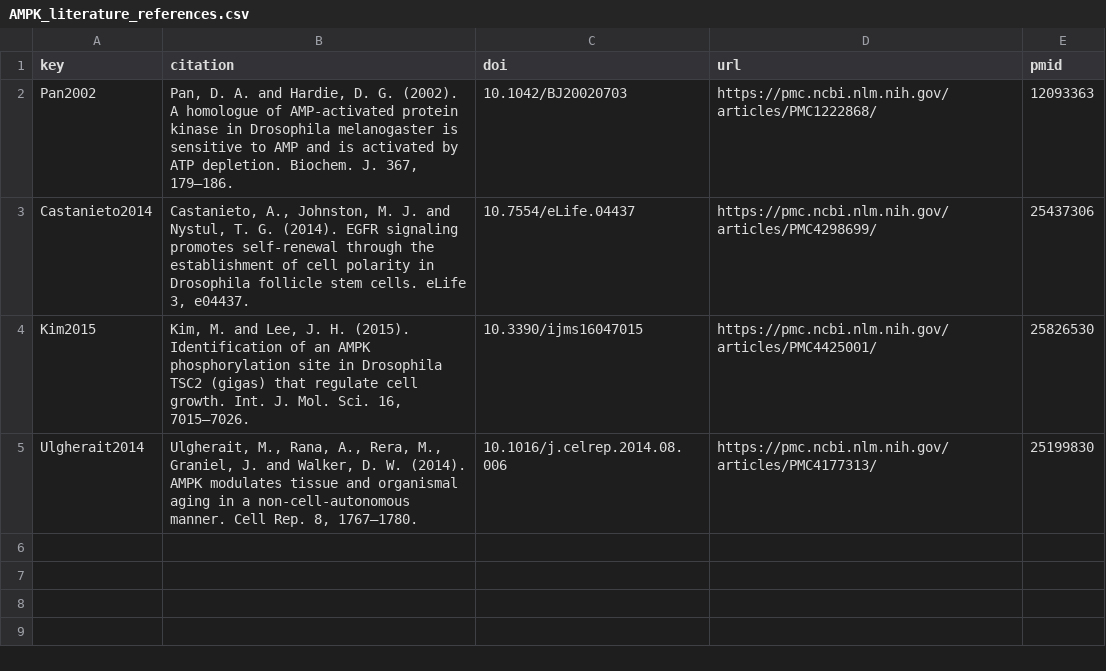
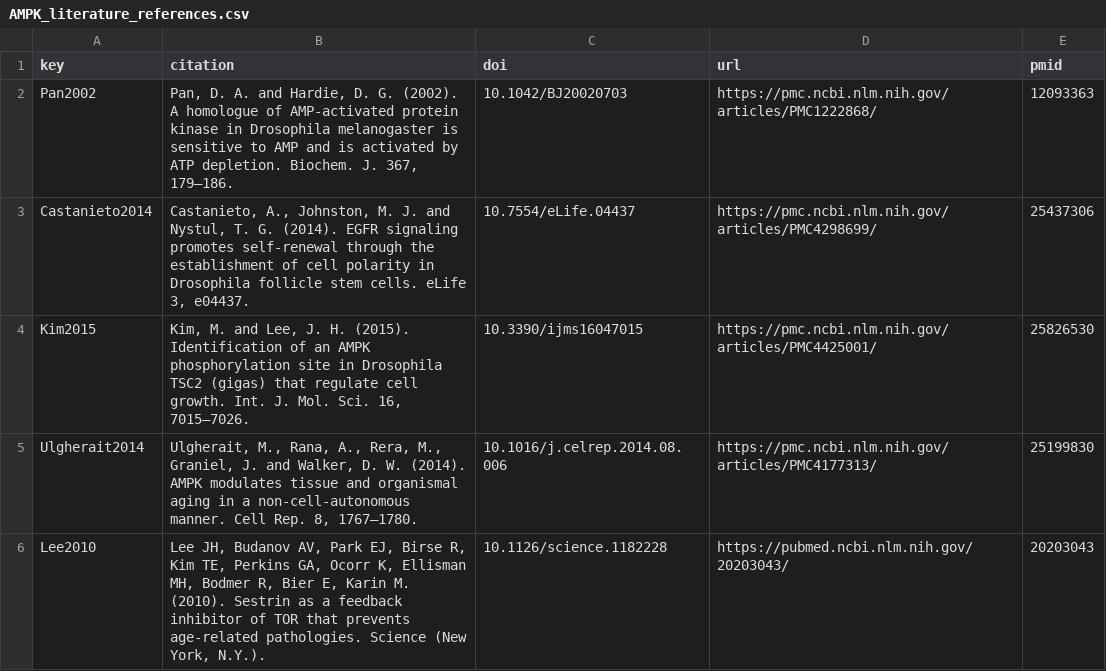
Before and after one commit to zoezizzoz/MIC60-publication-figures, a CSV file: reviewed_analysis/figure_sources/Figure_S3_Selected_Gene_Modules/Supporting_Data/AMPK_literature_references.csv, drawn as a sheet.

```diff
--- a/reviewed_analysis/figure_sources/Figure_S3_Selected_Gene_Modules/Supporting_Data/AMPK_literature_references.csv
+++ b/reviewed_analysis/figure_sources/Figure_S3_Selected_Gene_Modules/Supporting_Data/AMPK_literature_references.csv
@@ -5 +5,2 @@ Kim2015,"Kim, M. and Lee, J. H. (2015). Identification of an AMPK phosphorylatio
 Ulgherait2014,"Ulgherait, M., Rana, A., Rera, M., Graniel, J. and Walker, D. W. (2014). AMPK modulates tissue and organismal aging in a non-cell-autonomous manner. Cell Rep. 8, 1767–1780.",10.1016/j.celrep.2014.08.006,https://pmc.ncbi.nlm.nih.gov/articles/PMC4177313/,25199830
+Lee2010,"Lee JH, Budanov AV, Park EJ, Birse R, Kim TE, Perkins GA, Ocorr K, Ellisman MH, Bodmer R, Bier E, Karin M. (2010). Sestrin as a feedback inhibitor of TOR that prevents age-related pathologies. Science (New York, N.Y.).",10.1126/science.1182228,https://pubmed.ncbi.nlm.nih.gov/20203043/,20203043
```
Also changed, not shown: plotted_data/INDEX.csv, reviewed_analysis/figure_sources/Figure_S3_Selected_Gene_Modules/Rebuilt_Output/AMPK_literature_selected_gene_set_and_expression.csv, 36 other files.
